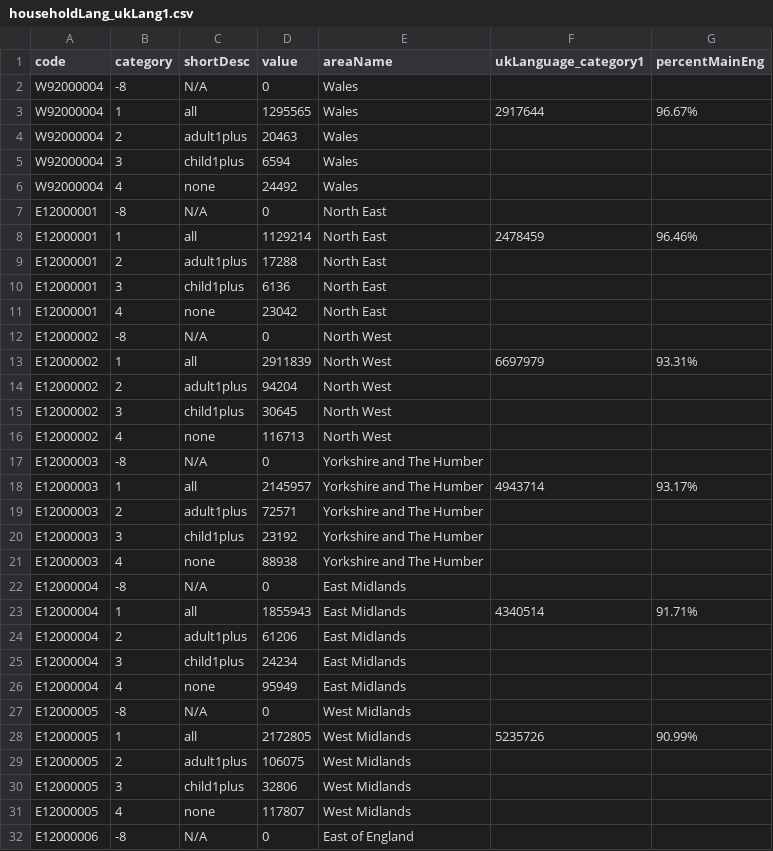
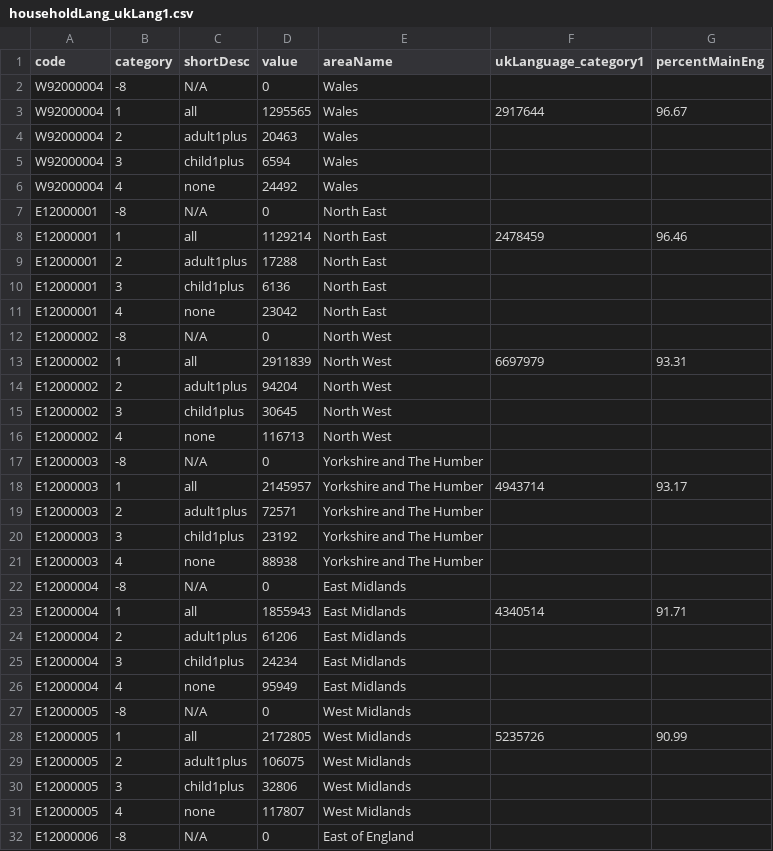
Before and after one commit to inarahz/data, a CSV file: householdLang_ukLang1.csv, drawn as a sheet; only a part is shown; the diff covers the shown part only.

Commit message:
Update householdLang_ukLang1.csv

```diff
--- a/householdLang_ukLang1.csv
+++ b/householdLang_ukLang1.csv
@@ -2,3 +2,3 @@ code,category,shortDesc,value,areaName,ukLanguage_category1,percentMainEng
 W92000004,-8,N/A,0,Wales,,
-W92000004,1,all,1295565,Wales,2917644,96.67%
+W92000004,1,all,1295565,Wales,2917644,96.67
 W92000004,2,adult1plus,20463,Wales,,
@@ -7,3 +7,3 @@ W92000004,4,none,24492,Wales,,
 E12000001,-8,N/A,0,North East,,
-E12000001,1,all,1129214,North East,2478459,96.46%
+E12000001,1,all,1129214,North East,2478459,96.46
 E12000001,2,adult1plus,17288,North East,,
@@ -12,3 +12,3 @@ E12000001,4,none,23042,North East,,
 E12000002,-8,N/A,0,North West,,
-E12000002,1,all,2911839,North West,6697979,93.31%
+E12000002,1,all,2911839,North West,6697979,93.31
 E12000002,2,adult1plus,94204,North West,,
@@ -17,3 +17,3 @@ E12000002,4,none,116713,North West,,
 E12000003,-8,N/A,0,Yorkshire and The Humber,,
-E12000003,1,all,2145957,Yorkshire and The Humber,4943714,93.17%
+E12000003,1,all,2145957,Yorkshire and The Humber,4943714,93.17
 E12000003,2,adult1plus,72571,Yorkshire and The Humber,,
@@ -22,3 +22,3 @@ E12000003,4,none,88938,Yorkshire and The Humber,,
 E12000004,-8,N/A,0,East Midlands,,
-E12000004,1,all,1855943,East Midlands,4340514,91.71%
+E12000004,1,all,1855943,East Midlands,4340514,91.71
 E12000004,2,adult1plus,61206,East Midlands,,
@@ -27,3 +27,3 @@ E12000004,4,none,95949,East Midlands,,
 E12000005,-8,N/A,0,West Midlands,,
-E12000005,1,all,2172805,West Midlands,5235726,90.99%
+E12000005,1,all,2172805,West Midlands,5235726,90.99
 E12000005,2,adult1plus,106075,West Midlands,,
```
Also changed, not shown: 4 edited cells elsewhere in this file.
